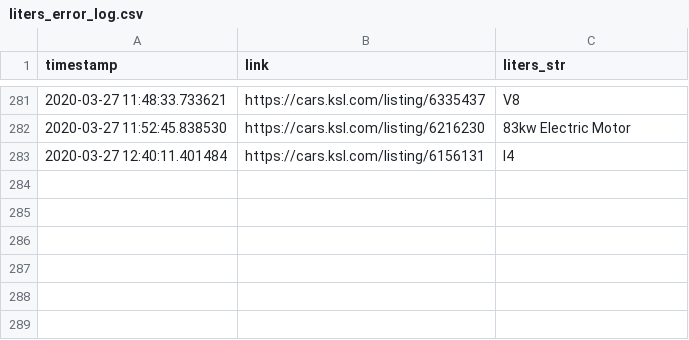
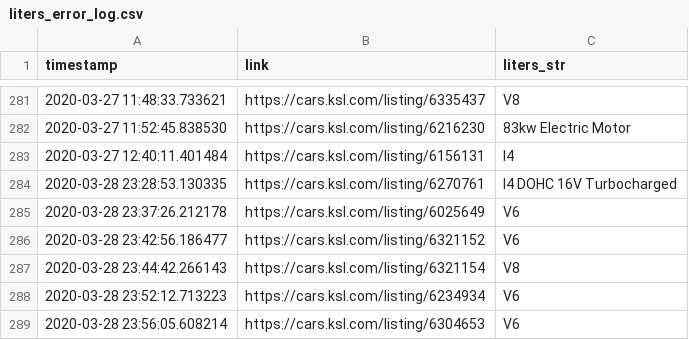
Before and after one commit to taylorch626/automodeals, a CSV file: errors/liters_error_log.csv, drawn as a sheet; only a part is shown, gaps mark what is left out; the diff names each change by its address in the sheet, - before the commit and + after, or states it on an @@ line.

Commit message:
More liters string parsing errors added to error log

```diff
--- a/errors/liters_error_log.csv
+++ b/errors/liters_error_log.csv
+row 284: 2020-03-28 23:28:53.130335 | https://cars.ksl.com/listing/6270761 | I4 DOHC 16V Turbocharged
+row 285: 2020-03-28 23:37:26.212178 | https://cars.ksl.com/listing/6025649 | V6
+row 286: 2020-03-28 23:42:56.186477 | https://cars.ksl.com/listing/6321152 | V6
+row 287: 2020-03-28 23:44:42.266143 | https://cars.ksl.com/listing/6321154 | V8
+row 288: 2020-03-28 23:52:12.713223 | https://cars.ksl.com/listing/6234934 | V6
+row 289: 2020-03-28 23:56:05.608214 | https://cars.ksl.com/listing/6304653 | V6
```
